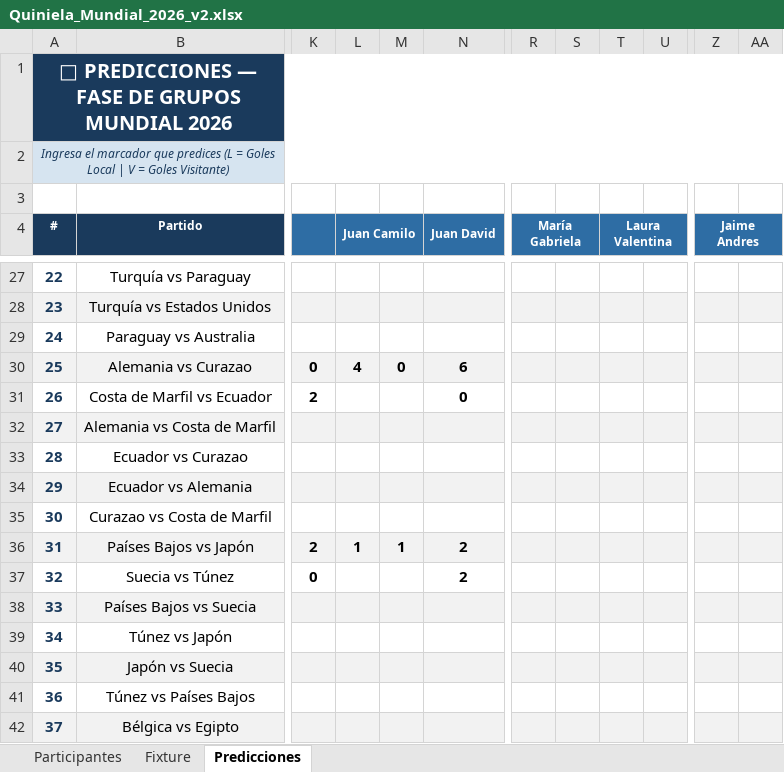
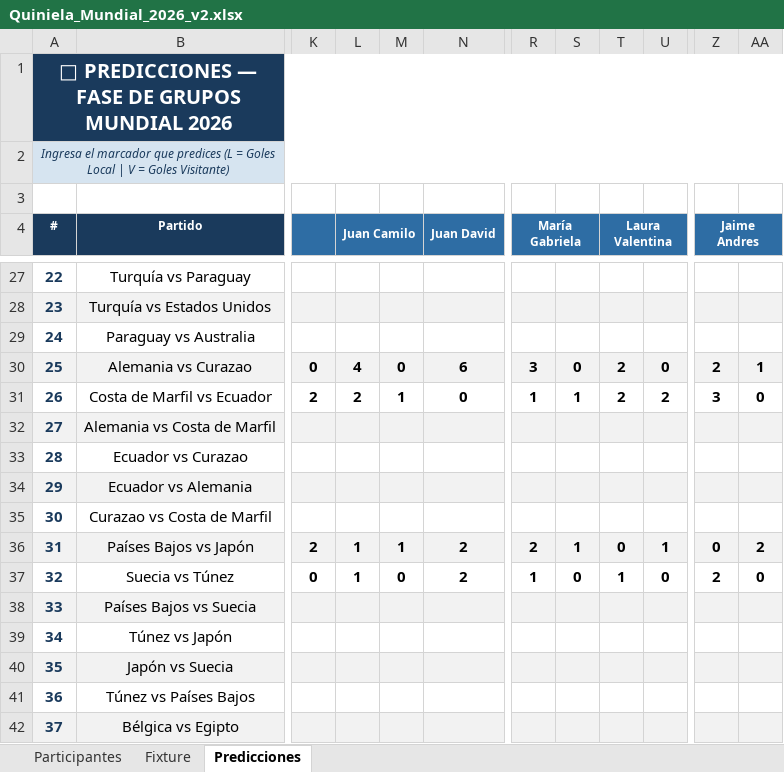
Before and after one commit to andreslindarte/polla-mundialista-pocheche, an Excel workbook: Quiniela_Mundial_2026_v2.xlsx, sheet Predicciones, drawn as a sheet; only a part is shown, gaps mark what is left out; values as stored, in another font and other column widths than the file's, no borders; the diff names each change by its address in the sheet, - before the commit and + after, or states it on an @@ line.

Commit message:
Actualizar - 06-14-dom 12:21

```diff
--- a/Quiniela_Mundial_2026_v2.xlsx (sheet Predicciones)
+++ b/Quiniela_Mundial_2026_v2.xlsx (sheet Predicciones)
-R30 (María Gabriela): (empty)
+R30 (María Gabriela): 3
-S30: (empty)
+S30: 0
-T30:T31 (Laura Valentina): (empty)
+T30:T31 (Laura Valentina): 2
-U30: (empty)
+U30: 0
-Z30 (Jaime Andres): (empty)
+Z30 (Jaime Andres): 2
-AA30: (empty)
+AA30: 1
-L31 (Juan Camilo): (empty)
+L31 (Juan Camilo): 2
-M31: (empty)
+M31: 1
-R31 (María Gabriela): (empty)
+R31 (María Gabriela): 1
-S31: (empty)
+S31: 1
-U31: (empty)
+U31: 2
-Z31 (Jaime Andres): (empty)
+Z31 (Jaime Andres): 3
-AA31: (empty)
+AA31: 0
-R36 (María Gabriela): (empty)
+R36 (María Gabriela): 2
-S36: (empty)
+S36: 1
-T36 (Laura Valentina): (empty)
+T36 (Laura Valentina): 0
-U36: (empty)
+U36: 1
-Z36 (Jaime Andres): (empty)
+Z36 (Jaime Andres): 0
-AA36: (empty)
+AA36: 2
-L37 (Juan Camilo): (empty)
+L37 (Juan Camilo): 1
-M37: (empty)
+M37: 0
-R37 (María Gabriela): (empty)
+R37 (María Gabriela): 1
-S37: (empty)
+S37: 0
-T37 (Laura Valentina): (empty)
+T37 (Laura Valentina): 1
-U37: (empty)
+U37: 0
-Z37 (Jaime Andres): (empty)
+Z37 (Jaime Andres): 2
-AA37: (empty)
+AA37: 0
```
